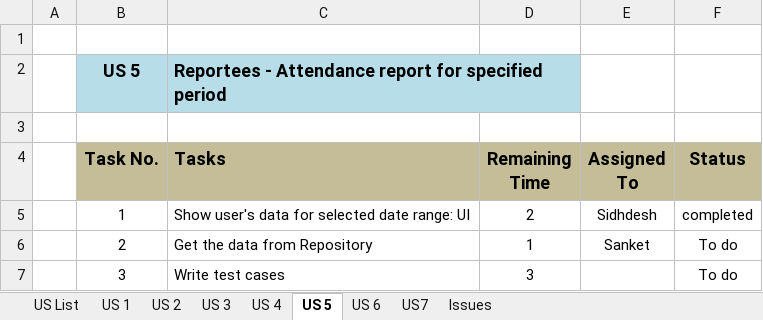
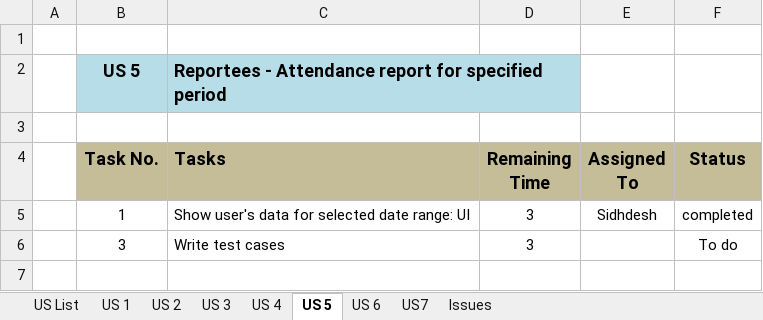
Before and after one commit to KlingelnbergIndia/NewKlipper, an Excel workbook: Klipper US.xlsx, sheet US 5, drawn as a sheet; values as stored, in another font and other column widths than the file's, no borders; the diff names each change by its address in the sheet, - before the commit and + after, or states it on an @@ line.

Commit message:
Update tasks progress on klipper excel

```diff
--- a/Klipper US.xlsx (sheet US 5)
+++ b/Klipper US.xlsx (sheet US 5)
-D5 (Remaining Time): 2
+D5 (Remaining Time): 3
-row 6:  | 2 | Get the data from Repository | 1 | Sanket | To do
```
Also changed, not shown: sheet US 3.
